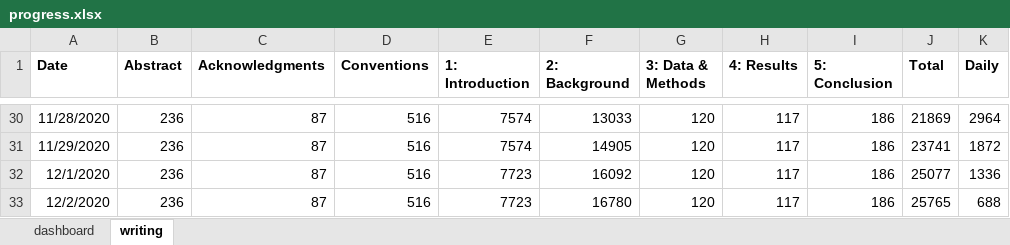
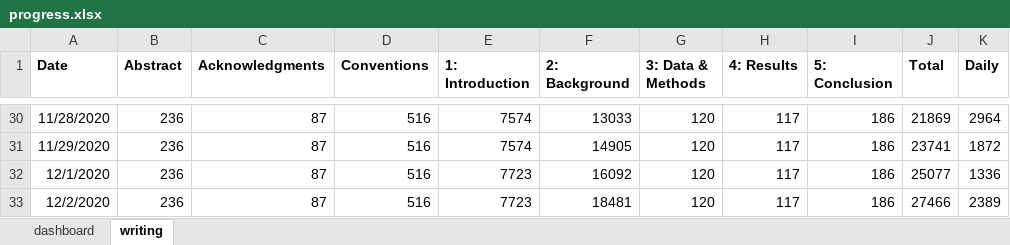
Before and after one commit to dwhieb/dissertation, an Excel workbook: thesis/progress.xlsx, sheet writing, drawn as a sheet; only a part is shown, gaps mark what is left out; values as stored, in another font and other column widths than the file's, no borders; table styles not drawn; the diff names each change by its address in the sheet, - before the commit and + after, or states it on an @@ line.

```diff
--- a/thesis/progress.xlsx (sheet writing)
+++ b/thesis/progress.xlsx (sheet writing)
-F33 (2: Background): 16780
+F33 (2: Background): 18481
-J33 (Total): 25765
+J33 (Total): 27466
-K33 (Daily): 688
+K33 (Daily): 2389
```
Also changed, not shown: charts or pictures, 4 other files.
